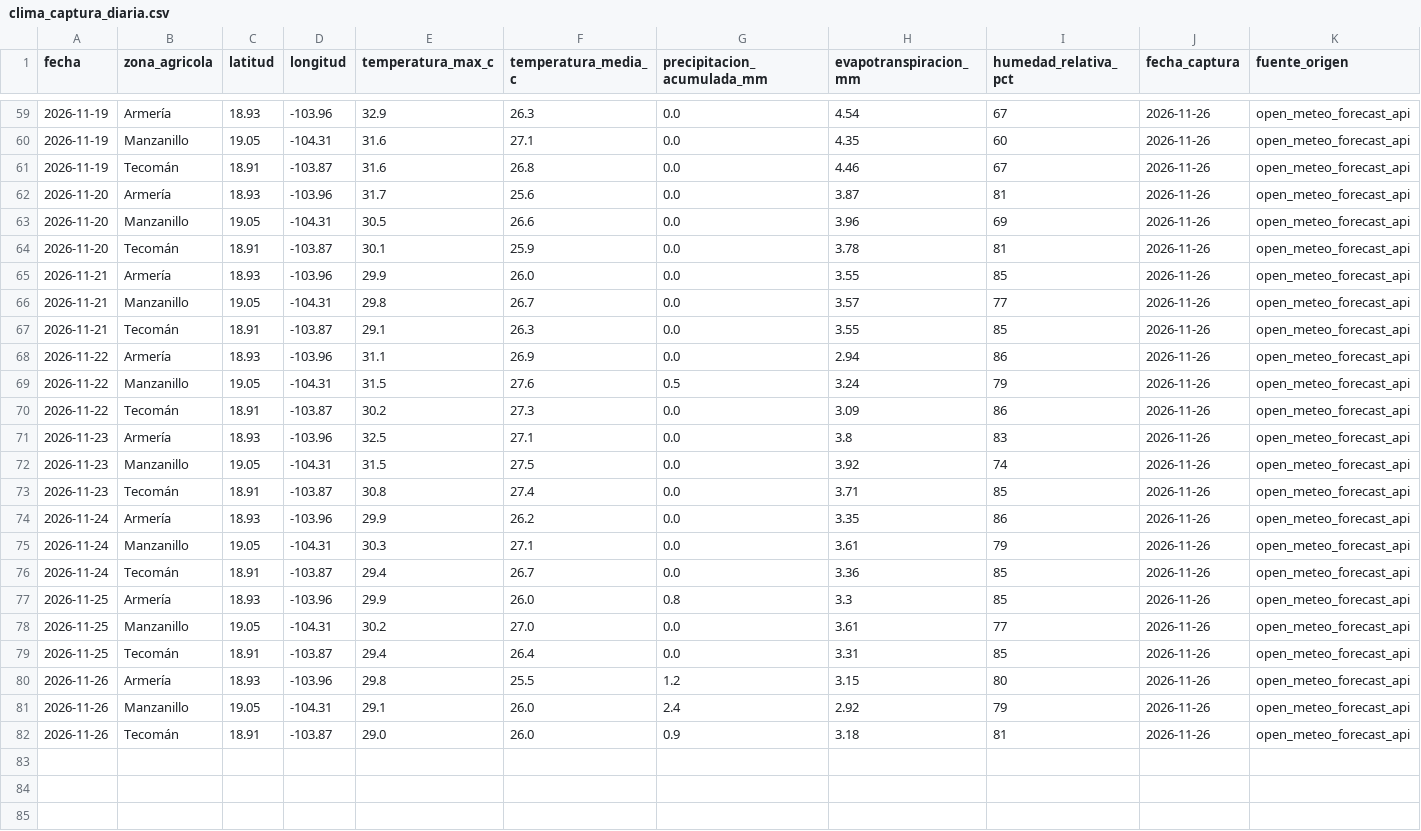
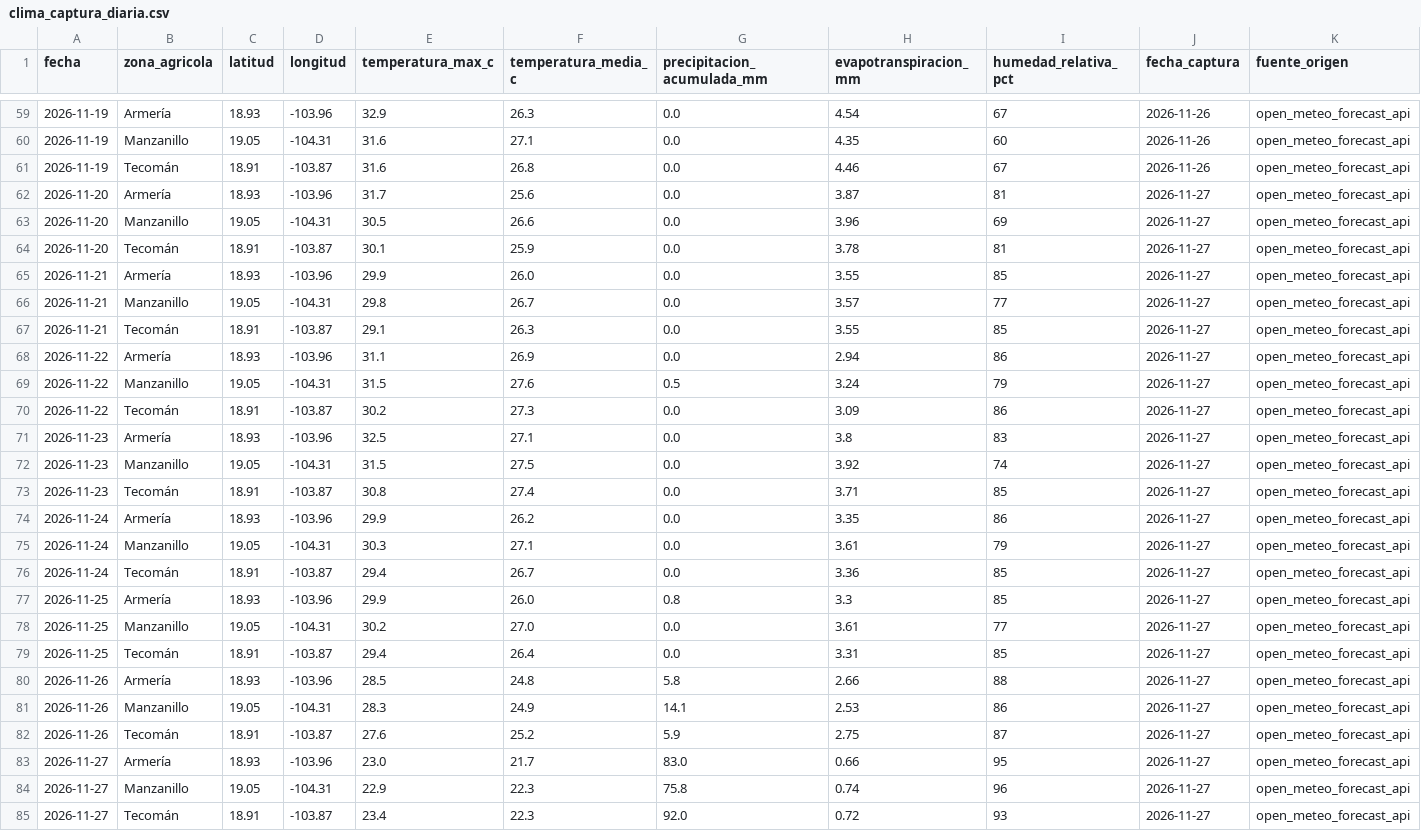
Before and after one commit to Elit-001/tdl-tintos-vargas, a CSV file: data/bronce/clima_captura_diaria.csv, drawn as a sheet; only a part is shown, gaps mark what is left out.

```diff
--- a/data/bronce/clima_captura_diaria.csv
+++ b/data/bronce/clima_captura_diaria.csv
@@ -61,22 +61,25 @@ fecha,zona_agricola,latitud,longitud,temperatura_max_c,temperatura_media_c,preci
 2026-11-19,Tecomán,18.91,-103.87,31.6,26.8,0.0,4.46,67,2026-11-26,open_meteo_forecast_api
-2026-11-20,Armería,18.93,-103.96,31.7,25.6,0.0,3.87,81,2026-11-26,open_meteo_forecast_api
-2026-11-20,Manzanillo,19.05,-104.31,30.5,26.6,0.0,3.96,69,2026-11-26,open_meteo_forecast_api
-2026-11-20,Tecomán,18.91,-103.87,30.1,25.9,0.0,3.78,81,2026-11-26,open_meteo_forecast_api
-2026-11-21,Armería,18.93,-103.96,29.9,26.0,0.0,3.55,85,2026-11-26,open_meteo_forecast_api
-2026-11-21,Manzanillo,19.05,-104.31,29.8,26.7,0.0,3.57,77,2026-11-26,open_meteo_forecast_api
-2026-11-21,Tecomán,18.91,-103.87,29.1,26.3,0.0,3.55,85,2026-11-26,open_meteo_forecast_api
-2026-11-22,Armería,18.93,-103.96,31.1,26.9,0.0,2.94,86,2026-11-26,open_meteo_forecast_api
-2026-11-22,Manzanillo,19.05,-104.31,31.5,27.6,0.5,3.24,79,2026-11-26,open_meteo_forecast_api
-2026-11-22,Tecomán,18.91,-103.87,30.2,27.3,0.0,3.09,86,2026-11-26,open_meteo_forecast_api
-2026-11-23,Armería,18.93,-103.96,32.5,27.1,0.0,3.8,83,2026-11-26,open_meteo_forecast_api
-2026-11-23,Manzanillo,19.05,-104.31,31.5,27.5,0.0,3.92,74,2026-11-26,open_meteo_forecast_api
-2026-11-23,Tecomán,18.91,-103.87,30.8,27.4,0.0,3.71,85,2026-11-26,open_meteo_forecast_api
-2026-11-24,Armería,18.93,-103.96,29.9,26.2,0.0,3.35,86,2026-11-26,open_meteo_forecast_api
-2026-11-24,Manzanillo,19.05,-104.31,30.3,27.1,0.0,3.61,79,2026-11-26,open_meteo_forecast_api
-2026-11-24,Tecomán,18.91,-103.87,29.4,26.7,0.0,3.36,85,2026-11-26,open_meteo_forecast_api
-2026-11-25,Armería,18.93,-103.96,29.9,26.0,0.8,3.3,85,2026-11-26,open_meteo_forecast_api
-2026-11-25,Manzanillo,19.05,-104.31,30.2,27.0,0.0,3.61,77,2026-11-26,open_meteo_forecast_api
-2026-11-25,Tecomán,18.91,-103.87,29.4,26.4,0.0,3.31,85,2026-11-26,open_meteo_forecast_api
-2026-11-26,Armería,18.93,-103.96,29.8,25.5,1.2,3.15,80,2026-11-26,open_meteo_forecast_api
-2026-11-26,Manzanillo,19.05,-104.31,29.1,26.0,2.4,2.92,79,2026-11-26,open_meteo_forecast_api
-2026-11-26,Tecomán,18.91,-103.87,29.0,26.0,0.9,3.18,81,2026-11-26,open_meteo_forecast_api
+2026-11-20,Armería,18.93,-103.96,31.7,25.6,0.0,3.87,81,2026-11-27,open_meteo_forecast_api
+2026-11-20,Manzanillo,19.05,-104.31,30.5,26.6,0.0,3.96,69,2026-11-27,open_meteo_forecast_api
+2026-11-20,Tecomán,18.91,-103.87,30.1,25.9,0.0,3.78,81,2026-11-27,open_meteo_forecast_api
+2026-11-21,Armería,18.93,-103.96,29.9,26.0,0.0,3.55,85,2026-11-27,open_meteo_forecast_api
+2026-11-21,Manzanillo,19.05,-104.31,29.8,26.7,0.0,3.57,77,2026-11-27,open_meteo_forecast_api
+2026-11-21,Tecomán,18.91,-103.87,29.1,26.3,0.0,3.55,85,2026-11-27,open_meteo_forecast_api
+2026-11-22,Armería,18.93,-103.96,31.1,26.9,0.0,2.94,86,2026-11-27,open_meteo_forecast_api
+2026-11-22,Manzanillo,19.05,-104.31,31.5,27.6,0.5,3.24,79,2026-11-27,open_meteo_forecast_api
+2026-11-22,Tecomán,18.91,-103.87,30.2,27.3,0.0,3.09,86,2026-11-27,open_meteo_forecast_api
+2026-11-23,Armería,18.93,-103.96,32.5,27.1,0.0,3.8,83,2026-11-27,open_meteo_forecast_api
+2026-11-23,Manzanillo,19.05,-104.31,31.5,27.5,0.0,3.92,74,2026-11-27,open_meteo_forecast_api
+2026-11-23,Tecomán,18.91,-103.87,30.8,27.4,0.0,3.71,85,2026-11-27,open_meteo_forecast_api
+2026-11-24,Armería,18.93,-103.96,29.9,26.2,0.0,3.35,86,2026-11-27,open_meteo_forecast_api
+2026-11-24,Manzanillo,19.05,-104.31,30.3,27.1,0.0,3.61,79,2026-11-27,open_meteo_forecast_api
+2026-11-24,Tecomán,18.91,-103.87,29.4,26.7,0.0,3.36,85,2026-11-27,open_meteo_forecast_api
+2026-11-25,Armería,18.93,-103.96,29.9,26.0,0.8,3.3,85,2026-11-27,open_meteo_forecast_api
+2026-11-25,Manzanillo,19.05,-104.31,30.2,27.0,0.0,3.61,77,2026-11-27,open_meteo_forecast_api
+2026-11-25,Tecomán,18.91,-103.87,29.4,26.4,0.0,3.31,85,2026-11-27,open_meteo_forecast_api
+2026-11-26,Armería,18.93,-103.96,28.5,24.8,5.8,2.66,88,2026-11-27,open_meteo_forecast_api
+2026-11-26,Manzanillo,19.05,-104.31,28.3,24.9,14.1,2.53,86,2026-11-27,open_meteo_forecast_api
+2026-11-26,Tecomán,18.91,-103.87,27.6,25.2,5.9,2.75,87,2026-11-27,open_meteo_forecast_api
+2026-11-27,Armería,18.93,-103.96,23.0,21.7,83.0,0.66,95,2026-11-27,open_meteo_forecast_api
+2026-11-27,Manzanillo,19.05,-104.31,22.9,22.3,75.8,0.74,96,2026-11-27,open_meteo_forecast_api
+2026-11-27,Tecomán,18.91,-103.87,23.4,22.3,92.0,0.72,93,2026-11-27,open_meteo_forecast_api
```
Also changed, not shown: calidad/bitacora_captura.csv, data/bronce/clima_historico_mensual.csv, 18 other files.
